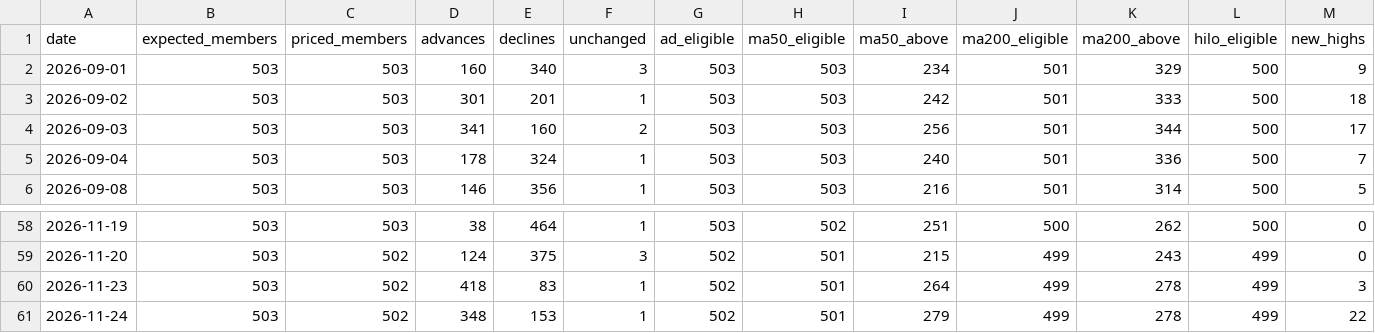
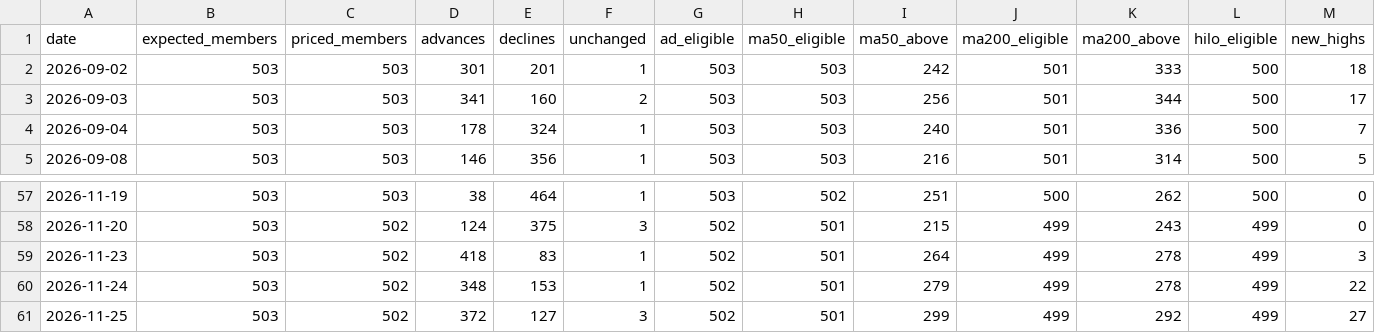
Before and after one commit to Hernggg/us-market-breadth, a CSV file: public/sp500_pit_daily.csv, drawn as a sheet; only a part is shown, gaps mark what is left out; removed rows and columns are numbered as before the commit, all else as after; rows hold the shown columns only; the diff names each change by its address in the sheet, - before the commit and + after, or states it on an @@ line.

```diff
--- a/public/sp500_pit_daily.csv
+++ b/public/sp500_pit_daily.csv
-row 2: 2026-09-01 | 503 | 503 | 160 | 340 | 3 | 503 | 503 | 234 | 501 | 329 | 500 | 9
+row 61: 2026-11-25 | 503 | 502 | 372 | 127 | 3 | 502 | 501 | 299 | 499 | 292 | 499 | 27
```
Also changed, not shown: public/sp500_pit_windows.csv, 5 other files.
